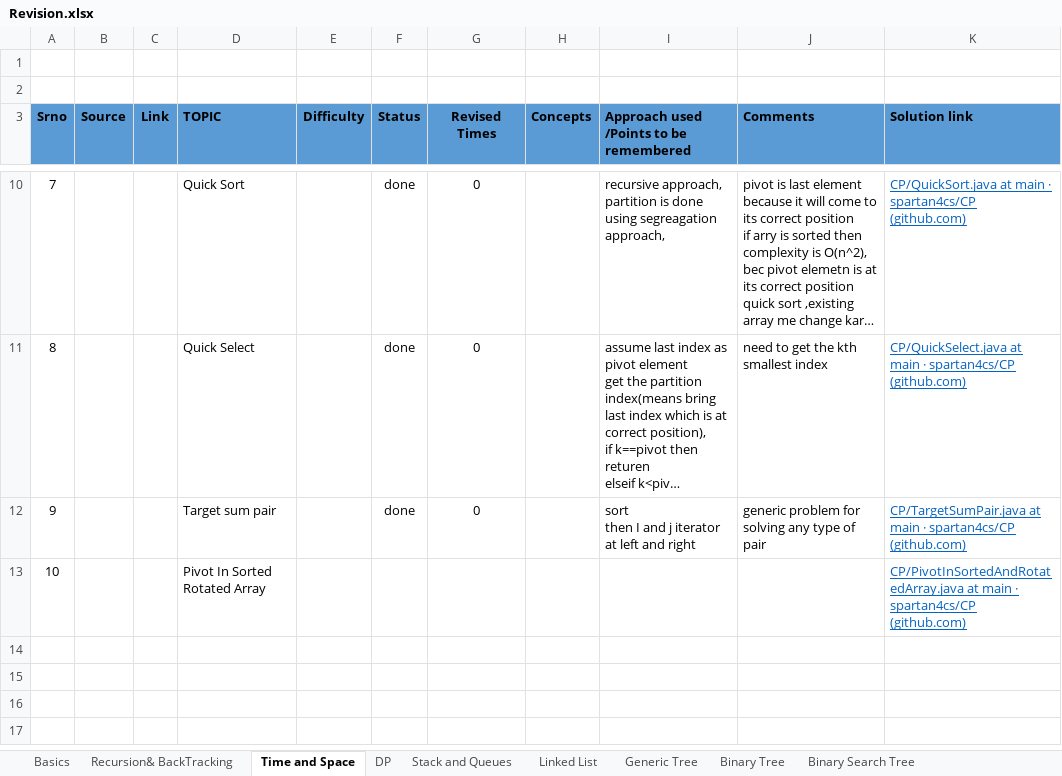
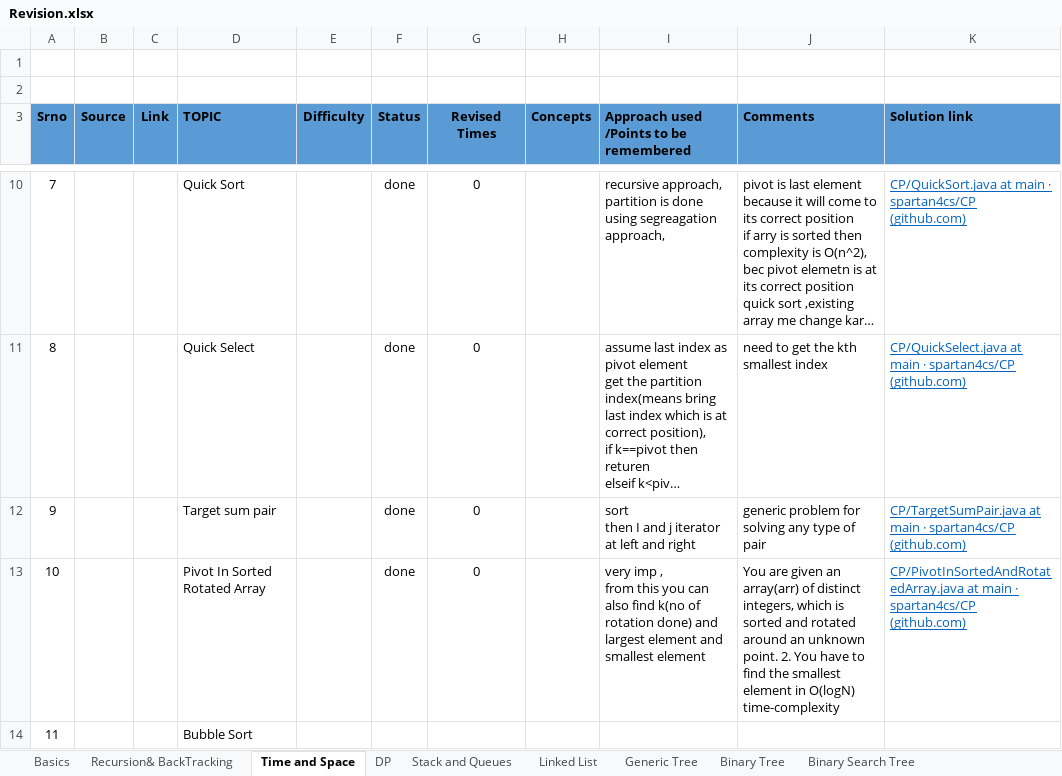
Before and after one commit to spartan4cs/CP, an Excel workbook: Revision.xlsx, sheet Time and Space, drawn as a sheet; only a part is shown, gaps mark what is left out; long unchanged cells end in …; values as stored, in another font and other column widths than the file's, no borders; removed rows and columns are numbered as before the commit, all else as after; ↵ is a line break in a cell; the diff names each change by its address in the sheet, - before the commit and + after, or states it on an @@ line.

```diff
--- a/Revision.xlsx (sheet Time and Space)
+++ b/Revision.xlsx (sheet Time and Space)
-row 13: 10 |  |  | Pivot In Sorted Rotated Array |  |  |  |  |  |  | CP/PivotInSortedAndRotatedArray.java at main · spartan4cs/CP (github.com)
+row 13: 10 |  |  | Pivot In Sorted Rotated Array |  | done | 0 |  | very imp , ↵ from this you can also find k(no of rotation done) and largest element and smallest element | You are given an array(arr) of distinct integers, which is sorted and rotated around an unknown point. 2. You have to find the smallest element in O(logN) time-complexity | CP/PivotInSortedAndRotatedArray.java at main · spartan4cs/CP (github.com)
+row 14: 11 |  |  | Bubble Sort
```
Also changed, not shown: 2 other files.
